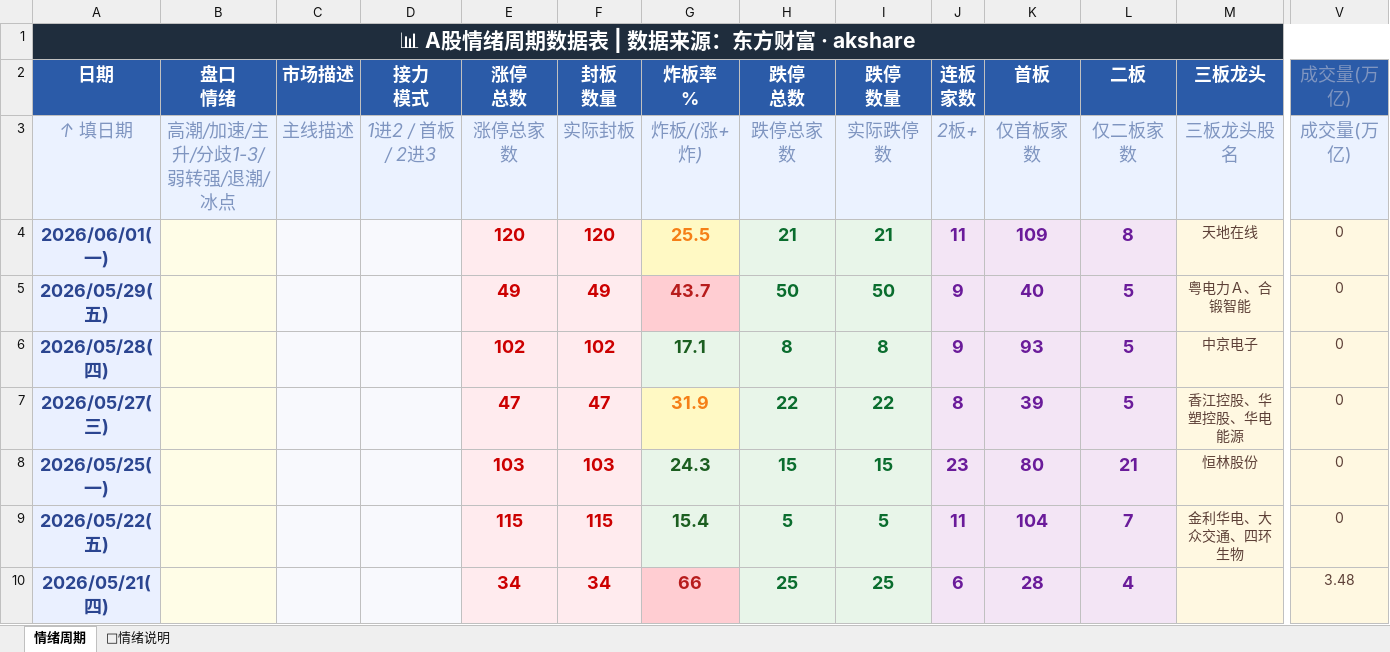
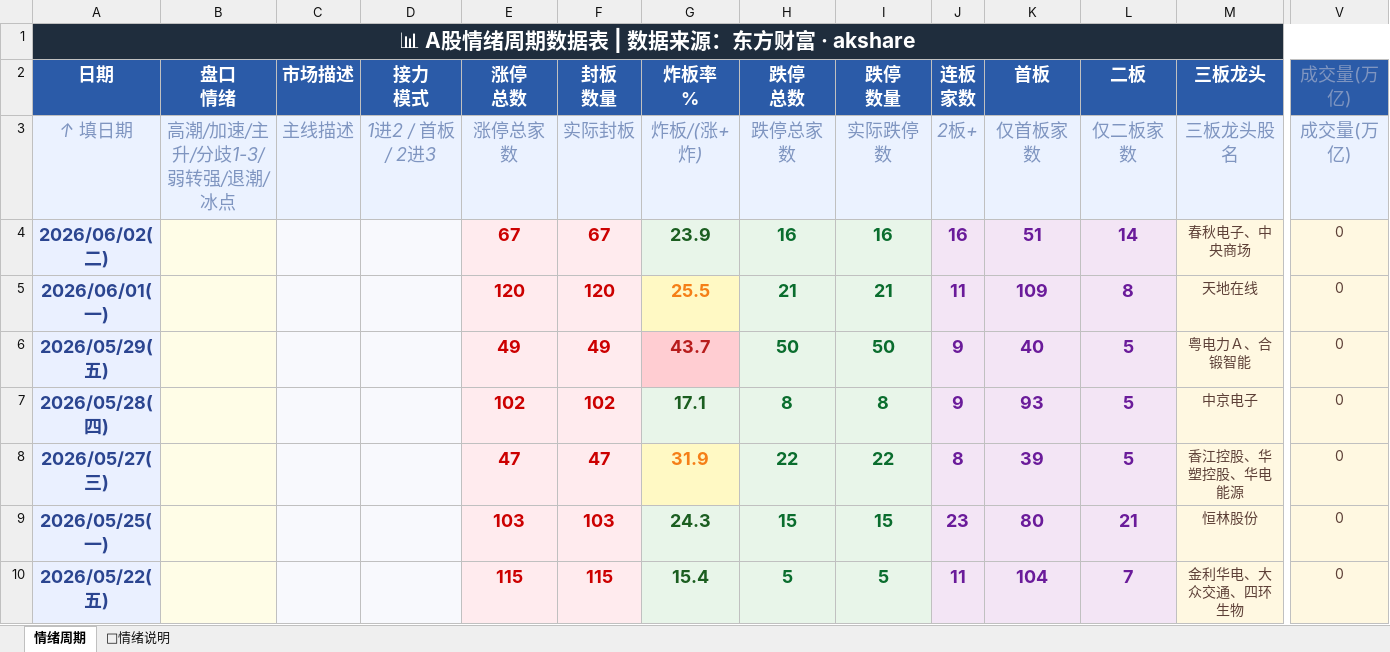
Before and after one commit to Buer97/KHOENIX, an Excel workbook: 情绪周期.xlsx, sheet 情绪周期, drawn as a sheet; only a part is shown, gaps mark what is left out; the shorter side is filled out with more unchanged rows; values as stored, in another font and other column widths than the file's, no borders; rows hold the shown columns only; the diff names each change by its address in the sheet, - before the commit and + after, or states it on an @@ line.

```diff
--- a/情绪周期.xlsx (sheet 情绪周期)
+++ b/情绪周期.xlsx (sheet 情绪周期)
+row 4: 2026/06/02(二) |  |  |  | 67 | 67 | 23.9 | 16 | 16 | 16 | 51 | 14 | 春秋电子、中央商场 | 0
```
